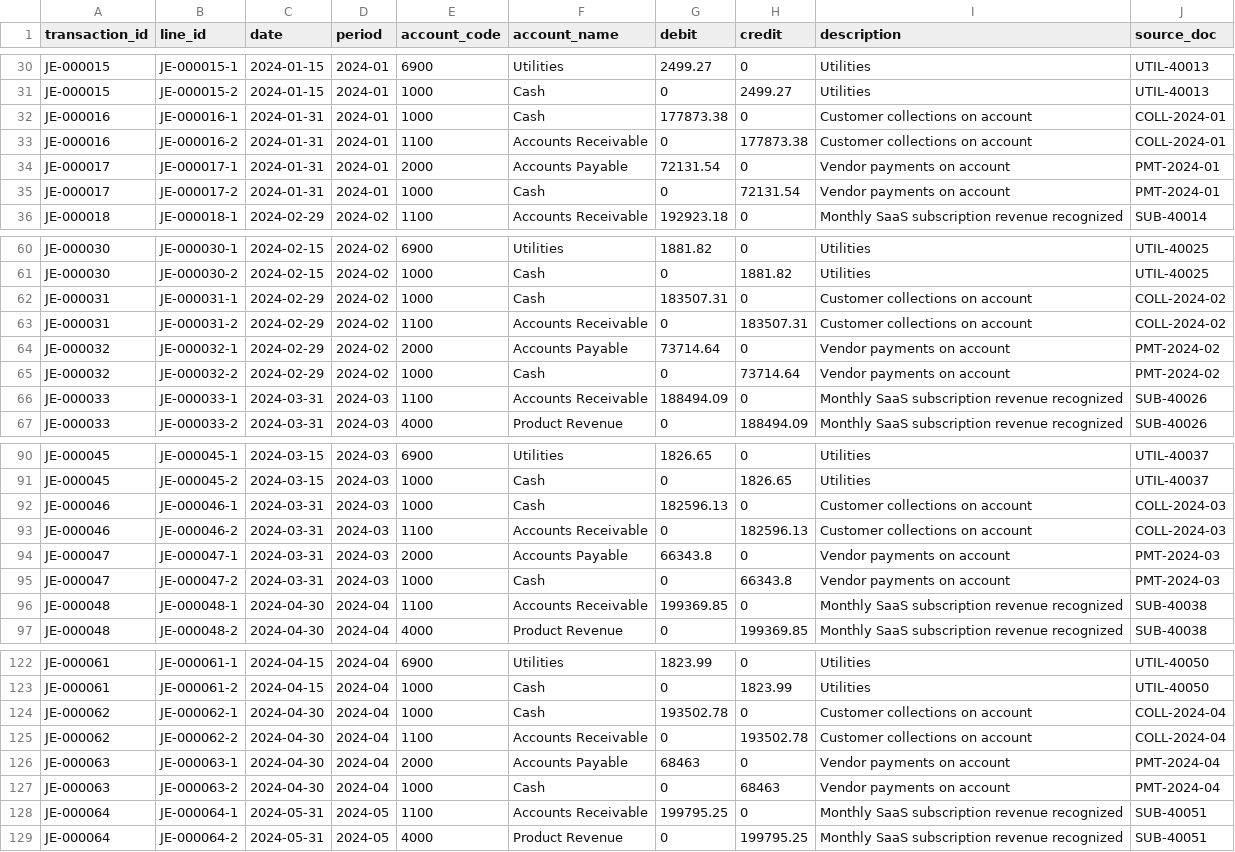
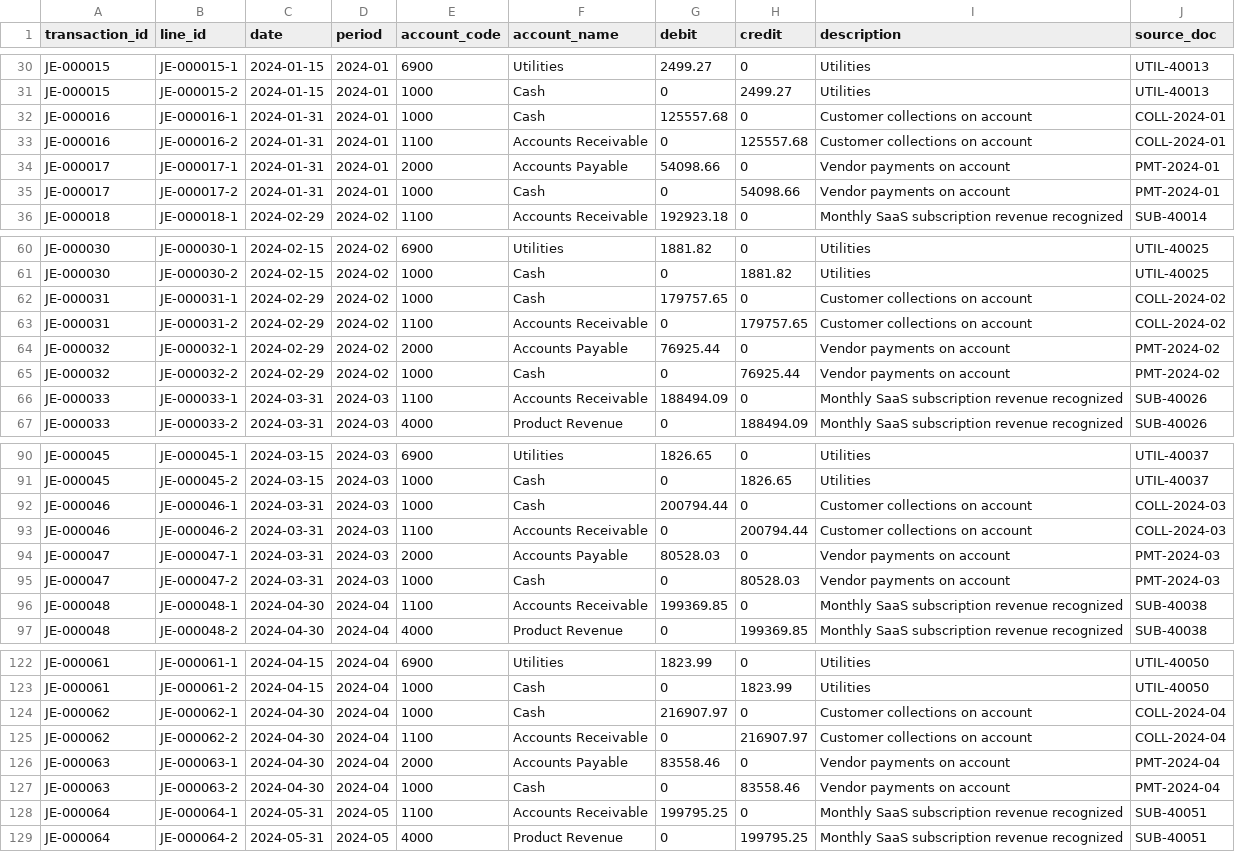
Before and after one commit to hadiagha0/finance-mcp-server, a CSV file: data/gl_transactions.csv, drawn as a sheet; only a part is shown, gaps mark what is left out; the diff covers the shown part only.

```diff
--- a/data/gl_transactions.csv
+++ b/data/gl_transactions.csv
@@ -31,6 +31,6 @@ JE-000015,JE-000015-1,2024-01-15,2024-01,6900,Utilities,2499.27,0,Utilities,UTIL
 JE-000015,JE-000015-2,2024-01-15,2024-01,1000,Cash,0,2499.27,Utilities,UTIL-40013
-JE-000016,JE-000016-1,2024-01-31,2024-01,1000,Cash,177873.38,0,Customer collections on account,COLL-2024-01
-JE-000016,JE-000016-2,2024-01-31,2024-01,1100,Accounts Receivable,0,177873.38,Customer collections on account,COLL-2024-01
-JE-000017,JE-000017-1,2024-01-31,2024-01,2000,Accounts Payable,72131.54,0,Vendor payments on account,PMT-2024-01
-JE-000017,JE-000017-2,2024-01-31,2024-01,1000,Cash,0,72131.54,Vendor payments on account,PMT-2024-01
+JE-000016,JE-000016-1,2024-01-31,2024-01,1000,Cash,125557.68,0,Customer collections on account,COLL-2024-01
+JE-000016,JE-000016-2,2024-01-31,2024-01,1100,Accounts Receivable,0,125557.68,Customer collections on account,COLL-2024-01
+JE-000017,JE-000017-1,2024-01-31,2024-01,2000,Accounts Payable,54098.66,0,Vendor payments on account,PMT-2024-01
+JE-000017,JE-000017-2,2024-01-31,2024-01,1000,Cash,0,54098.66,Vendor payments on account,PMT-2024-01
 JE-000018,JE-000018-1,2024-02-29,2024-02,1100,Accounts Receivable,192923.18,0,Monthly SaaS subscription revenue recognized,SUB-40014
@@ -61,6 +61,6 @@ JE-000030,JE-000030-1,2024-02-15,2024-02,6900,Utilities,1881.82,0,Utilities,UTIL
 JE-000030,JE-000030-2,2024-02-15,2024-02,1000,Cash,0,1881.82,Utilities,UTIL-40025
-JE-000031,JE-000031-1,2024-02-29,2024-02,1000,Cash,183507.31,0,Customer collections on account,COLL-2024-02
-JE-000031,JE-000031-2,2024-02-29,2024-02,1100,Accounts Receivable,0,183507.31,Customer collections on account,COLL-2024-02
-JE-000032,JE-000032-1,2024-02-29,2024-02,2000,Accounts Payable,73714.64,0,Vendor payments on account,PMT-2024-02
-JE-000032,JE-000032-2,2024-02-29,2024-02,1000,Cash,0,73714.64,Vendor payments on account,PMT-2024-02
+JE-000031,JE-000031-1,2024-02-29,2024-02,1000,Cash,179757.65,0,Customer collections on account,COLL-2024-02
+JE-000031,JE-000031-2,2024-02-29,2024-02,1100,Accounts Receivable,0,179757.65,Customer collections on account,COLL-2024-02
+JE-000032,JE-000032-1,2024-02-29,2024-02,2000,Accounts Payable,76925.44,0,Vendor payments on account,PMT-2024-02
+JE-000032,JE-000032-2,2024-02-29,2024-02,1000,Cash,0,76925.44,Vendor payments on account,PMT-2024-02
 JE-000033,JE-000033-1,2024-03-31,2024-03,1100,Accounts Receivable,188494.09,0,Monthly SaaS subscription revenue recognized,SUB-40026
@@ -91,6 +91,6 @@ JE-000045,JE-000045-1,2024-03-15,2024-03,6900,Utilities,1826.65,0,Utilities,UTIL
 JE-000045,JE-000045-2,2024-03-15,2024-03,1000,Cash,0,1826.65,Utilities,UTIL-40037
-JE-000046,JE-000046-1,2024-03-31,2024-03,1000,Cash,182596.13,0,Customer collections on account,COLL-2024-03
-JE-000046,JE-000046-2,2024-03-31,2024-03,1100,Accounts Receivable,0,182596.13,Customer collections on account,COLL-2024-03
-JE-000047,JE-000047-1,2024-03-31,2024-03,2000,Accounts Payable,66343.8,0,Vendor payments on account,PMT-2024-03
-JE-000047,JE-000047-2,2024-03-31,2024-03,1000,Cash,0,66343.8,Vendor payments on account,PMT-2024-03
+JE-000046,JE-000046-1,2024-03-31,2024-03,1000,Cash,200794.44,0,Customer collections on account,COLL-2024-03
+JE-000046,JE-000046-2,2024-03-31,2024-03,1100,Accounts Receivable,0,200794.44,Customer collections on account,COLL-2024-03
+JE-000047,JE-000047-1,2024-03-31,2024-03,2000,Accounts Payable,80528.03,0,Vendor payments on account,PMT-2024-03
+JE-000047,JE-000047-2,2024-03-31,2024-03,1000,Cash,0,80528.03,Vendor payments on account,PMT-2024-03
 JE-000048,JE-000048-1,2024-04-30,2024-04,1100,Accounts Receivable,199369.85,0,Monthly SaaS subscription revenue recognized,SUB-40038
@@ -123,6 +123,6 @@ JE-000061,JE-000061-1,2024-04-15,2024-04,6900,Utilities,1823.99,0,Utilities,UTIL
 JE-000061,JE-000061-2,2024-04-15,2024-04,1000,Cash,0,1823.99,Utilities,UTIL-40050
-JE-000062,JE-000062-1,2024-04-30,2024-04,1000,Cash,193502.78,0,Customer collections on account,COLL-2024-04
-JE-000062,JE-000062-2,2024-04-30,2024-04,1100,Accounts Receivable,0,193502.78,Customer collections on account,COLL-2024-04
-JE-000063,JE-000063-1,2024-04-30,2024-04,2000,Accounts Payable,68463,0,Vendor payments on account,PMT-2024-04
-JE-000063,JE-000063-2,2024-04-30,2024-04,1000,Cash,0,68463,Vendor payments on account,PMT-2024-04
+JE-000062,JE-000062-1,2024-04-30,2024-04,1000,Cash,216907.97,0,Customer collections on account,COLL-2024-04
+JE-000062,JE-000062-2,2024-04-30,2024-04,1100,Accounts Receivable,0,216907.97,Customer collections on account,COLL-2024-04
+JE-000063,JE-000063-1,2024-04-30,2024-04,2000,Accounts Payable,83558.46,0,Vendor payments on account,PMT-2024-04
+JE-000063,JE-000063-2,2024-04-30,2024-04,1000,Cash,0,83558.46,Vendor payments on account,PMT-2024-04
 JE-000064,JE-000064-1,2024-05-31,2024-05,1100,Accounts Receivable,199795.25,0,Monthly SaaS subscription revenue recognized,SUB-40051
```
Also changed, not shown: 82 edited cells elsewhere in this file, data/trial_balance.csv, 5 other files.
